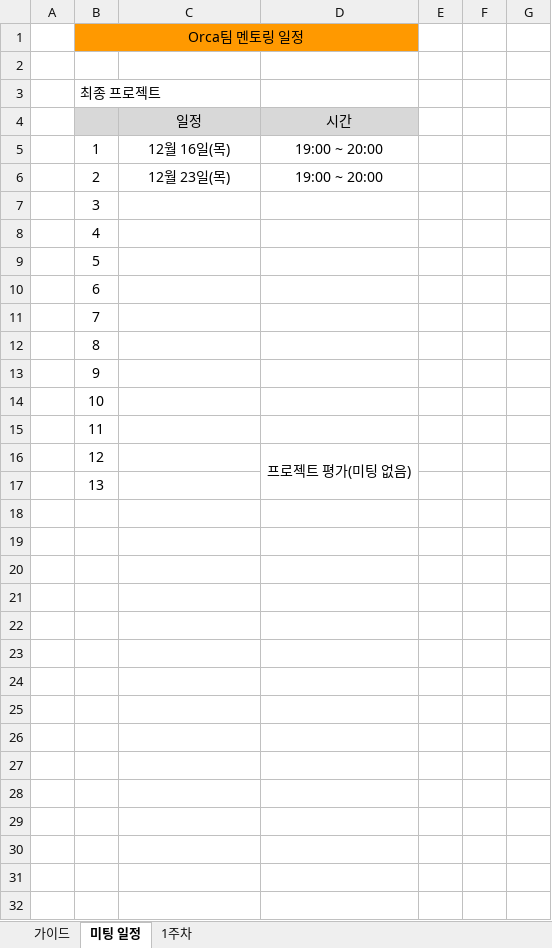
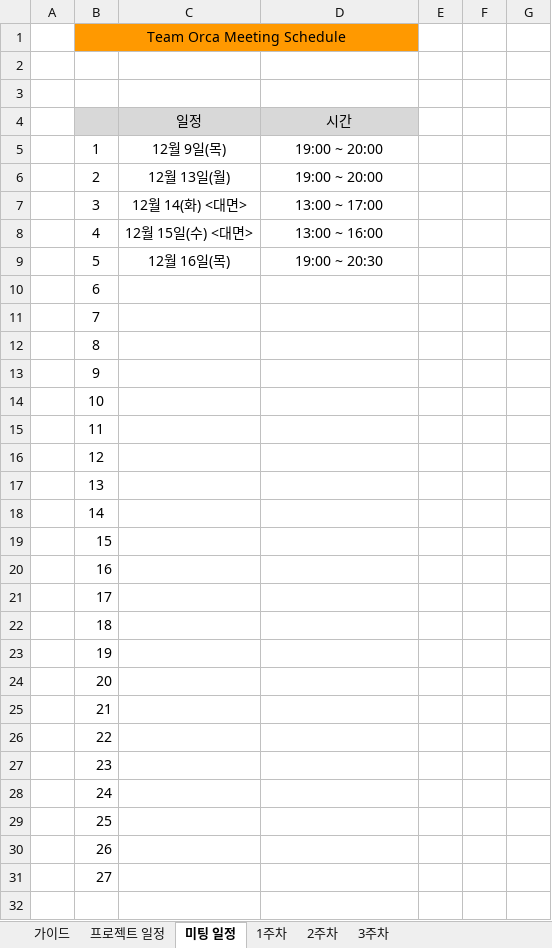
Before and after one commit to OrcaIt/Project_Orca, an Excel workbook: 회의록/멘토링 활동 보고서 (1주차).xlsx, sheet 미팅 일정, drawn as a sheet; only a part is shown; the shorter side is filled out with more unchanged rows; values as stored, in another font and other column widths than the file's, no borders; charts and pictures not drawn; removed rows and columns are numbered as before the commit, all else as after; the diff names each change by its address in the sheet, - before the commit and + after, or states it on an @@ line.

```diff
--- a/회의록/멘토링 활동 보고서 (1주차).xlsx (sheet 미팅 일정)
+++ b/회의록/멘토링 활동 보고서 (1주차).xlsx (sheet 미팅 일정)
+sheet tab: 프로젝트 일정
+sheet tab: 2주차
+sheet tab: 3주차
-B1: Orca팀 멘토링 일정
+B1: Team Orca Meeting Schedule
-B3: 최종 프로젝트
+B3: (empty)
-C5: 12월 16일(목)
+C5: 12월 9일(목)
-C6: 12월 23일(목)
+C6: 12월 13일(월)
-row 7:  | 3
-row 8:  | 4
-row 9:  | 5
+row 7:  | 3 | 12월 14(화) <대면> | 13:00 ~ 17:00
+row 8:  | 4 | 12월 15일(수) <대면> | 13:00 ~ 16:00
+row 9:  | 5 | 12월 16일(목) | 19:00 ~ 20:30
-D16: 프로젝트 평가(미팅 없음)
+D16: (empty)
-D16:D17 merged
+row 18:  | 14
+row 19:  | 15
+row 20:  | 16
+row 21:  | 17
+row 22:  | 18
+row 23:  | 19
+row 24:  | 20
+row 25:  | 21
+row 26:  | 22
+row 27:  | 23
+row 28:  | 24
+row 29:  | 25
+row 30:  | 26
+row 31:  | 27
```
Also changed, not shown: sheet 1주차, hidden cells, charts or pictures, 5 other files.
